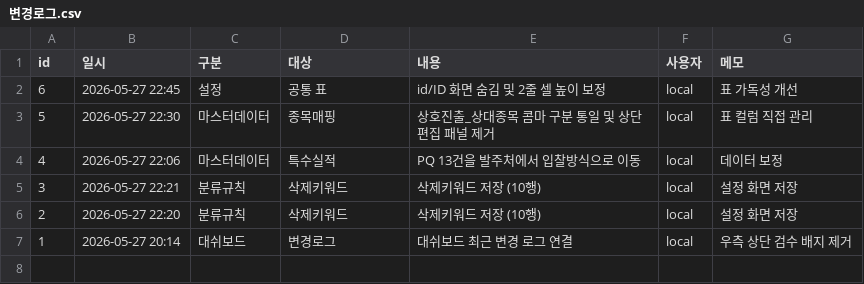
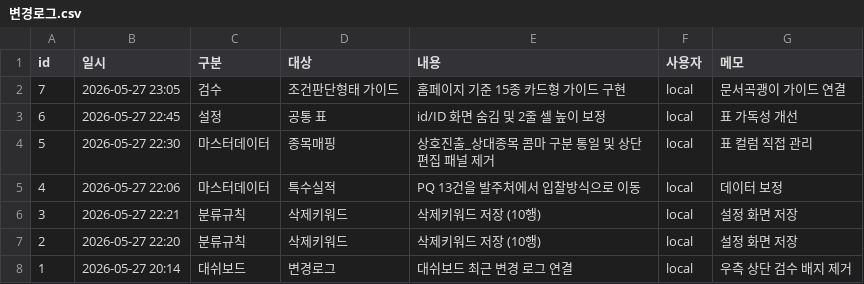
Before and after one commit to soonong/lastgonggo, a CSV file: data/settings/변경로그.csv, drawn as a sheet.

```diff
--- a/data/settings/변경로그.csv
+++ b/data/settings/변경로그.csv
@@ -1,2 +1,3 @@
 id,일시,구분,대상,내용,사용자,메모
+7,2026-05-27 23:05,검수,조건판단형태 가이드,홈페이지 기준 15종 카드형 가이드 구현,local,문서곡괭이 가이드 연결
 6,2026-05-27 22:45,설정,공통 표,id/ID 화면 숨김 및 2줄 셀 높이 보정,local,표 가독성 개선
```
Also changed, not shown: data/settings/설정탭구조.csv, 3 other files.
